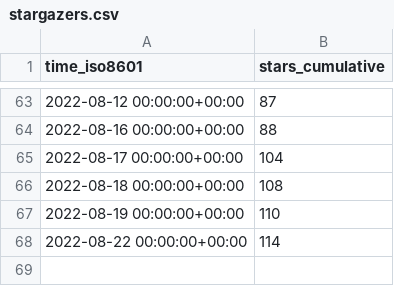
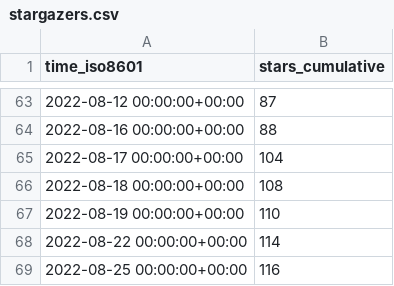
Before and after one commit to aws-samples/aws-customer-playbook-framework, a CSV file: aws-samples/aws-customer-playbook-framework/ghrs-data/stargazers.csv, drawn as a sheet; only a part is shown, gaps mark what is left out.

```diff
--- a/aws-samples/aws-customer-playbook-framework/ghrs-data/stargazers.csv
+++ b/aws-samples/aws-customer-playbook-framework/ghrs-data/stargazers.csv
@@ -68 +68,2 @@ time_iso8601,stars_cumulative
 2022-08-22 00:00:00+00:00,114
+2022-08-25 00:00:00+00:00,116
```
